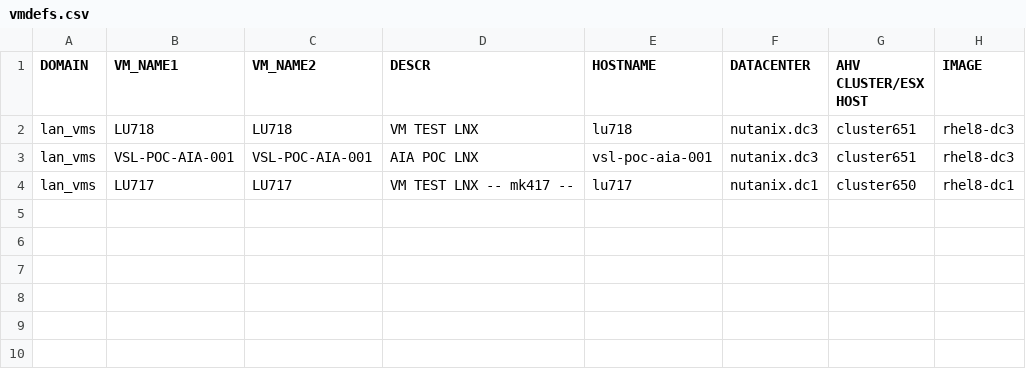
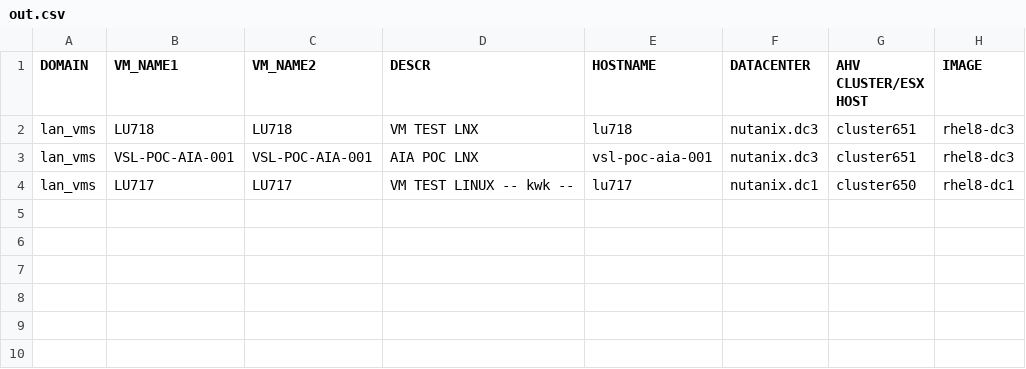
Before and after one commit to steve3535/terraform, a CSV file: dev/user_files/out.csv (was dev/vmdefs.csv), drawn as a sheet; only a part is shown; the diff names each change by its address in the sheet, - before the commit and + after, or states it on an @@ line.

```diff
--- a/dev/vmdefs.csv
+++ b/dev/user_files/out.csv
-D4 (DESCR): VM TEST LNX -- mk417 --
+D4 (DESCR): VM TEST LINUX -- kwk --
```
Also changed, not shown: 10 other files.
